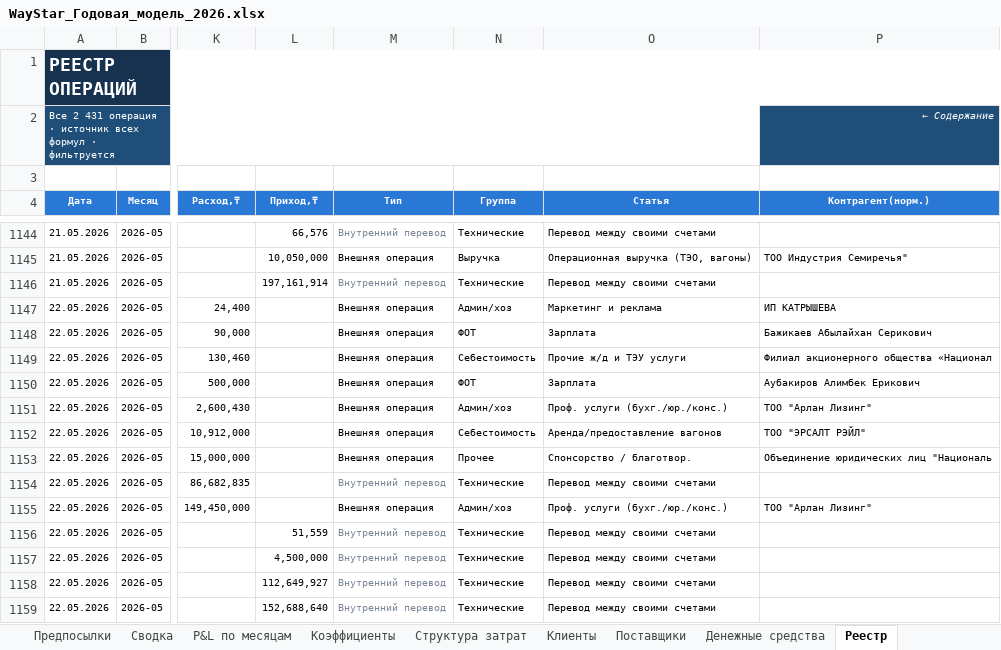
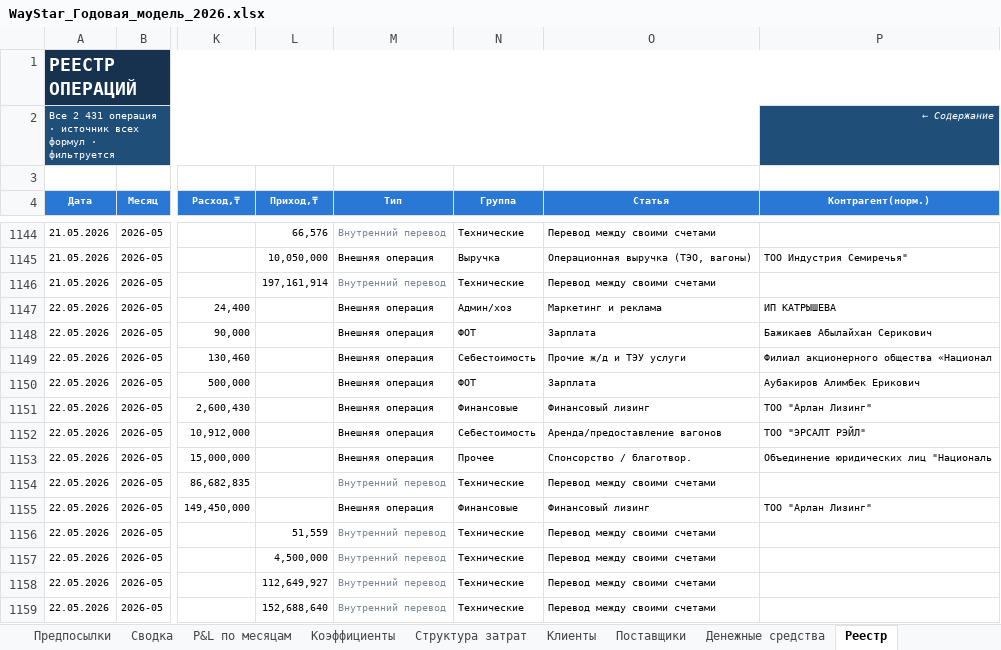
Before and after one commit to aoobakirov/board-presentation, an Excel workbook: waystar-management-report/WayStar_Годовая_модель_2026.xlsx, sheet Реестр, drawn as a sheet; only a part is shown, gaps mark what is left out; values as stored, in another font and other column widths than the file's, no borders; the diff names each change by its address in the sheet, - before the commit and + after, or states it on an @@ line.

```diff
--- a/waystar-management-report/WayStar_Годовая_модель_2026.xlsx (sheet Реестр)
+++ b/waystar-management-report/WayStar_Годовая_модель_2026.xlsx (sheet Реестр)
-N1151 (Группа): Админ/хоз
+N1151 (Группа): Финансовые
-O1151 (Статья): Проф. услуги (бухг./юр./конс.)
+O1151 (Статья): Финансовый лизинг
-N1155 (Группа): Админ/хоз
+N1155 (Группа): Финансовые
-O1155 (Статья): Проф. услуги (бухг./юр./конс.)
+O1155 (Статья): Финансовый лизинг
```
Also changed, not shown: sheet Структура затрат, sheet P&L по месяцам, sheet Содержание, sheet Сводка, sheet Коэффициенты, formulas that keep their value, 2 other files.
